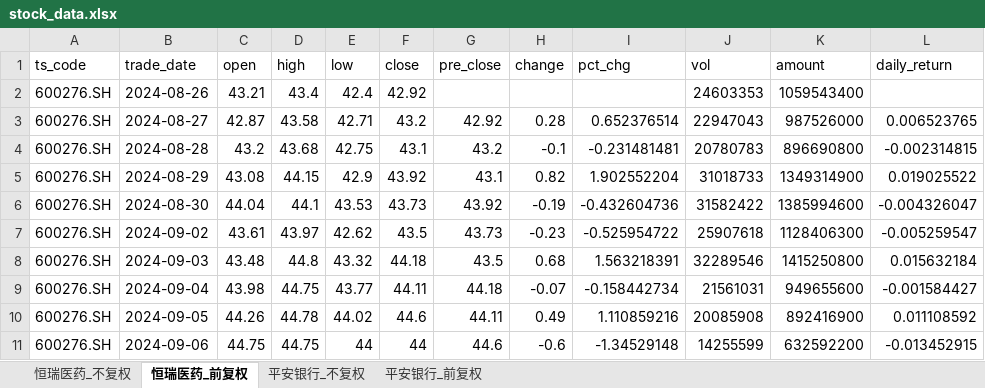
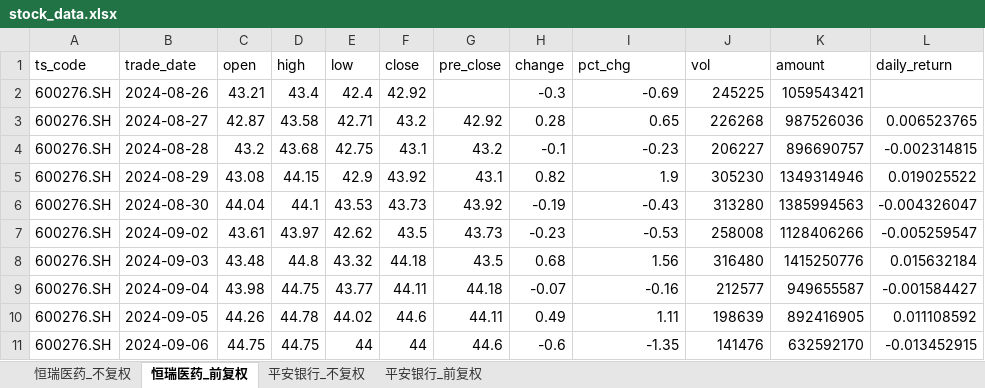
Before and after one commit to yyps-edu/ba_agent, an Excel workbook: stock_data.xlsx, sheet 恒瑞医药_前复权, drawn as a sheet; only a part is shown; values as stored, in another font and other column widths than the file's, no borders; the diff covers the shown part only; the diff names each change by its address in the sheet, - before the commit and + after, or states it on an @@ line.

```diff
--- a/stock_data.xlsx (sheet 恒瑞医药_前复权)
+++ b/stock_data.xlsx (sheet 恒瑞医药_前复权)
-H2 (change): (empty)
+H2 (change): -0.3
-I2 (pct_chg): (empty)
+I2 (pct_chg): -0.69
-J2 (vol): 24603353
+J2 (vol): 245225
-K2 (amount): 1059543400
+K2 (amount): 1059543421
-I3 (pct_chg): 0.652376514
+I3 (pct_chg): 0.65
-J3 (vol): 22947043
+J3 (vol): 226268
-K3 (amount): 987526000
+K3 (amount): 987526036
-I4 (pct_chg): -0.231481481
+I4 (pct_chg): -0.23
-J4 (vol): 20780783
+J4 (vol): 206227
-K4 (amount): 896690800
+K4 (amount): 896690757
-I5 (pct_chg): 1.902552204
+I5 (pct_chg): 1.9
-J5 (vol): 31018733
+J5 (vol): 305230
-K5 (amount): 1349314900
+K5 (amount): 1349314946
-I6 (pct_chg): -0.432604736
+I6 (pct_chg): -0.43
-J6 (vol): 31582422
+J6 (vol): 313280
-K6 (amount): 1385994600
+K6 (amount): 1385994563
-I7 (pct_chg): -0.525954722
+I7 (pct_chg): -0.53
-J7 (vol): 25907618
+J7 (vol): 258008
-K7 (amount): 1128406300
+K7 (amount): 1128406266
-I8 (pct_chg): 1.563218391
+I8 (pct_chg): 1.56
-J8 (vol): 32289546
+J8 (vol): 316480
-K8 (amount): 1415250800
+K8 (amount): 1415250776
-I9 (pct_chg): -0.158442734
+I9 (pct_chg): -0.16
-J9 (vol): 21561031
+J9 (vol): 212577
-K9 (amount): 949655600
+K9 (amount): 949655587
-I10 (pct_chg): 1.110859216
+I10 (pct_chg): 1.11
-J10 (vol): 20085908
+J10 (vol): 198639
-K10 (amount): 892416900
+K10 (amount): 892416905
-I11 (pct_chg): -1.34529148
+I11 (pct_chg): -1.35
-J11 (vol): 14255599
+J11 (vol): 141476
-K11 (amount): 632592200
+K11 (amount): 632592170
```
Also changed, not shown: 1 added row and 1417 edited cells elsewhere in this sheet, sheet 恒瑞医药_不复权, sheet 平安银行_不复权, sheet 平安银行_前复权, 1 other file.
